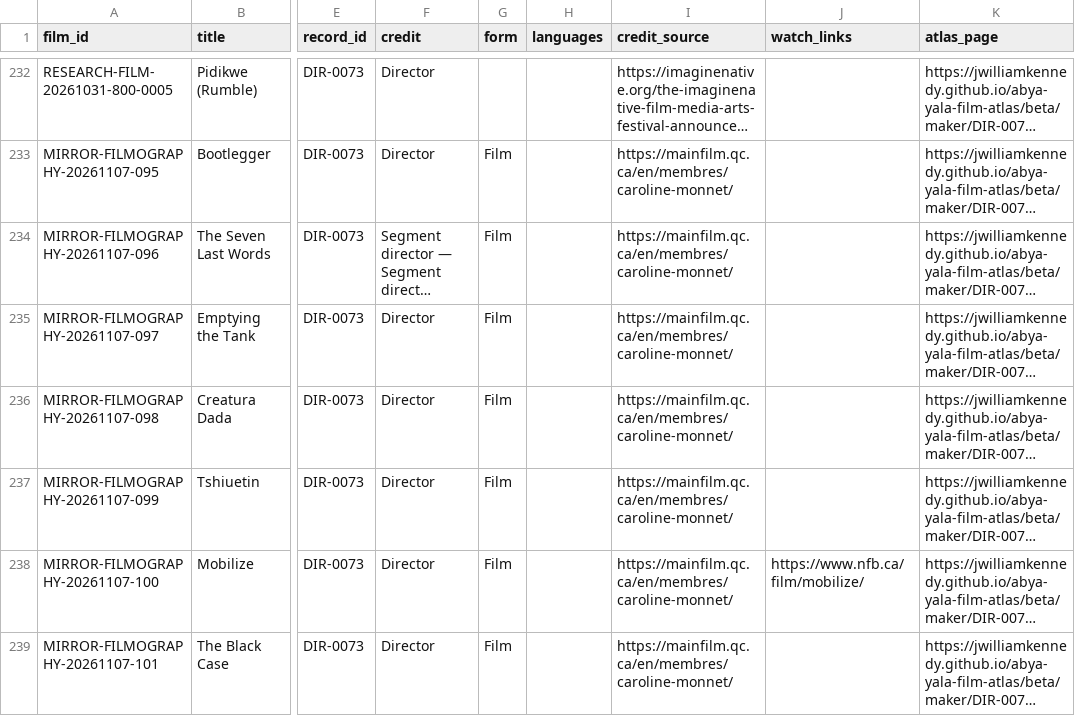
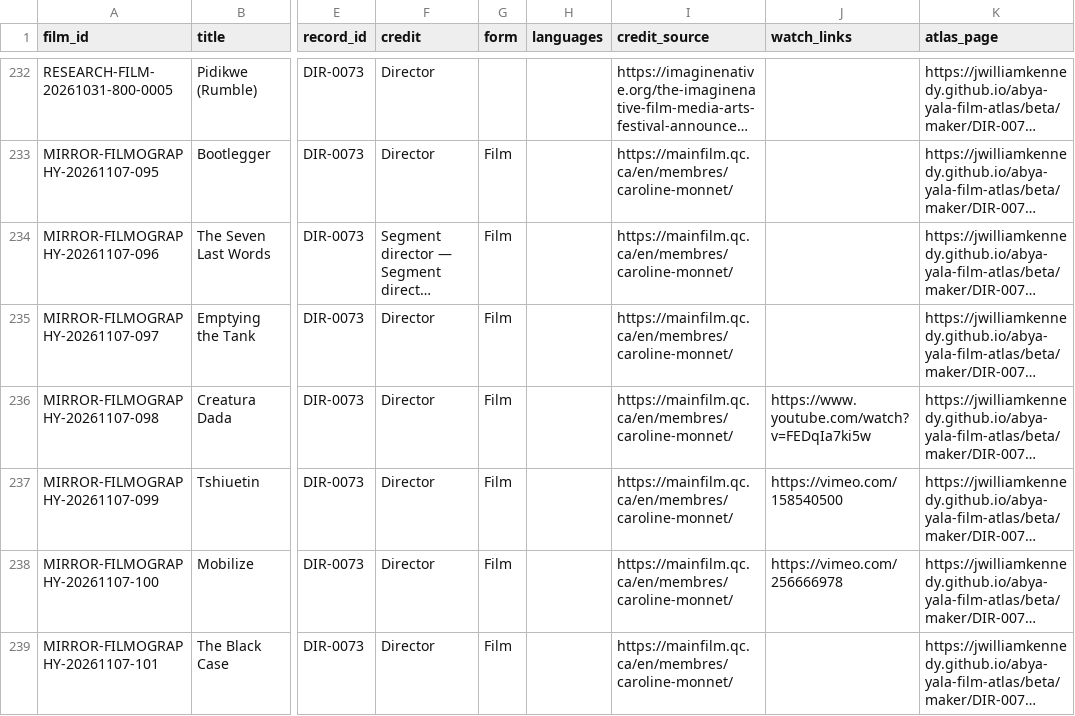
Before and after one commit to jwilliamkennedy/abya-yala-film-atlas, a CSV file: beta/data/atlas-films.csv, drawn as a sheet; only a part is shown, gaps mark what is left out; long unchanged cells end in …; the diff covers the shown part only; the diff names each change by its address in the sheet, - before the commit and + after, or states it on an @@ line.

```diff
--- a/beta/data/atlas-films.csv
+++ b/beta/data/atlas-films.csv
-J236 (watch_links): (empty)
+J236 (watch_links): https://www.youtube.com/watch?v=FEDqIa7ki5w
-J237 (watch_links): (empty)
+J237 (watch_links): https://vimeo.com/158540500
-J238 (watch_links): https://www.nfb.ca/film/mobilize/
+J238 (watch_links): https://vimeo.com/256666978
```
Also changed, not shown: 4 added rows and 68 edited cells elsewhere in this file, beta/data/atlas-filmmakers.csv, beta/data/atlas-names.csv, 51 other files.
